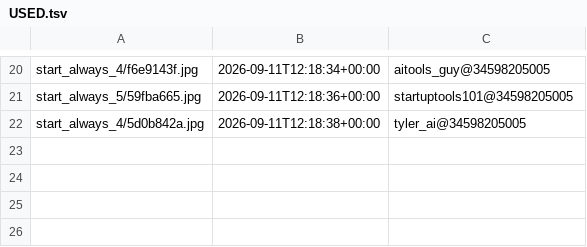
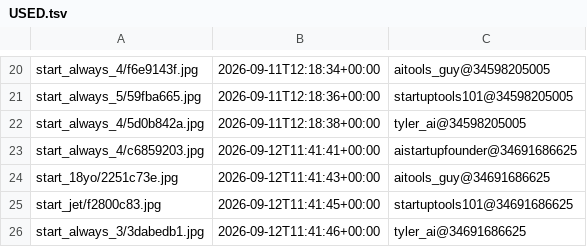
Before and after one commit to YvesMatteo/tiktok-slideshow, a TSV file: assets/title_bank/USED.tsv, drawn as a sheet; only a part is shown, gaps mark what is left out; the diff names each change by its address in the sheet, - before the commit and + after, or states it on an @@ line.

```diff
--- a/assets/title_bank/USED.tsv
+++ b/assets/title_bank/USED.tsv
+row 23: start_always_4/c6859203.jpg | 2026-09-12T11:41:41+00:00 | aistartupfounder@34691686625
+row 24: start_18yo/2251c73e.jpg | 2026-09-12T11:41:43+00:00 | aitools_guy@34691686625
+row 25: start_jet/f2800c83.jpg | 2026-09-12T11:41:45+00:00 | startuptools101@34691686625
+row 26: start_always_3/3dabedb1.jpg | 2026-09-12T11:41:46+00:00 | tyler_ai@34691686625
```
